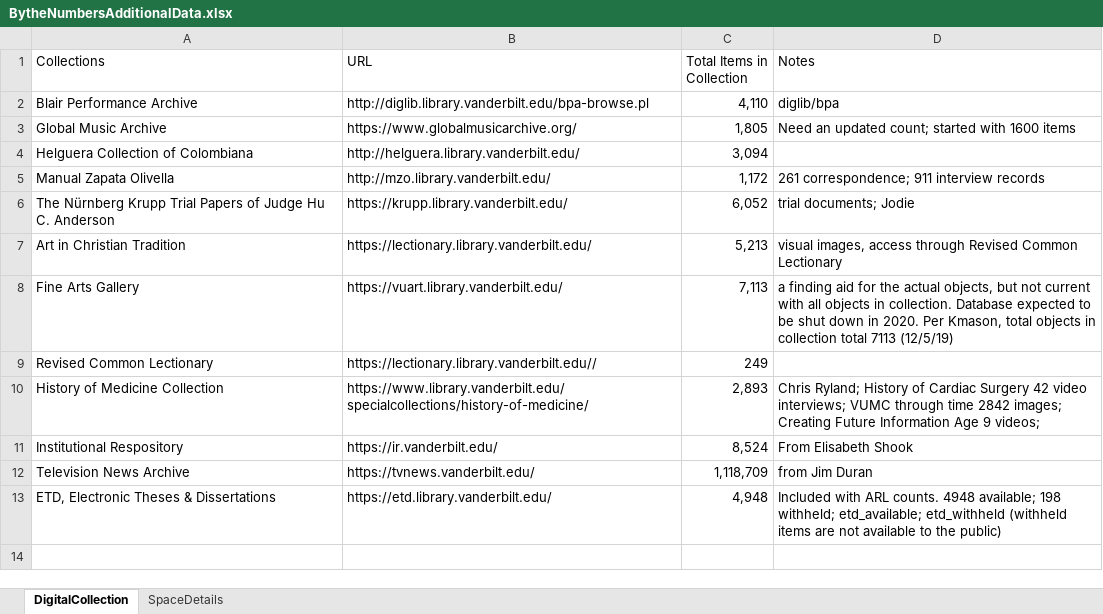
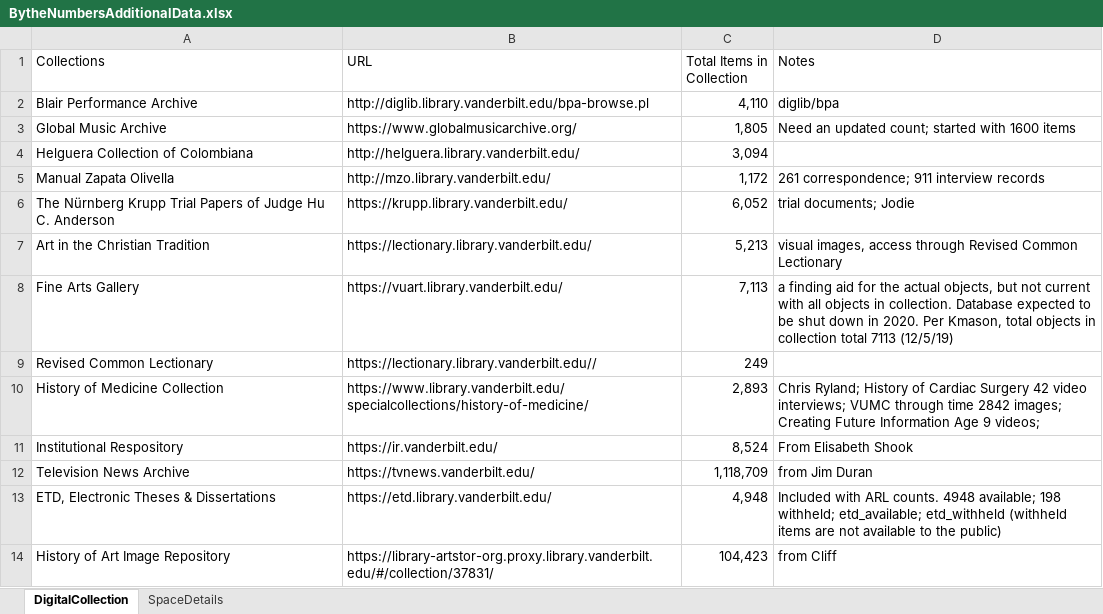
Before and after one commit to HeardLibrary/dashboard, an Excel workbook: python/BytheNumbersAdditionalData.xlsx, sheet DigitalCollection, drawn as a sheet; values as stored, in another font and other column widths than the file's, no borders; the diff names each change by its address in the sheet, - before the commit and + after, or states it on an @@ line.

```diff
--- a/python/BytheNumbersAdditionalData.xlsx (sheet DigitalCollection)
+++ b/python/BytheNumbersAdditionalData.xlsx (sheet DigitalCollection)
-A7 (Collections): Art in Christian Tradition
+A7 (Collections): Art in the Christian Tradition
+row 14: History of Art Image Repository | https://library-artstor-org.proxy.library.vanderbilt.edu/#/collection/37831/ | 104,423 | from Cliff
```
Also changed, not shown: sheet SpaceDetails.
